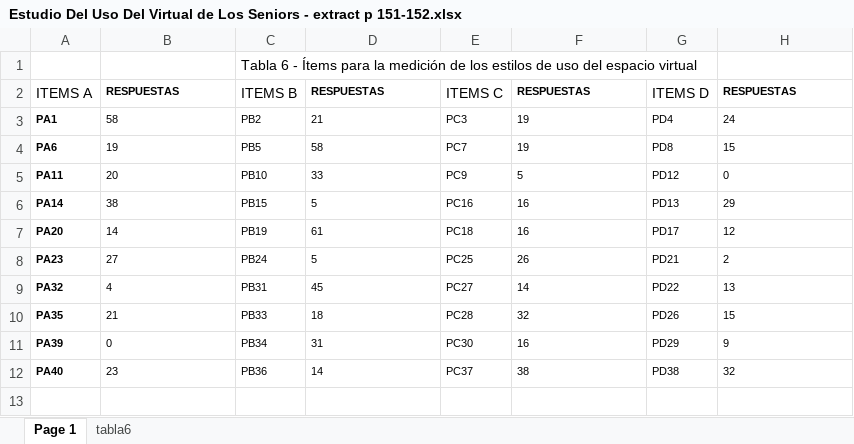
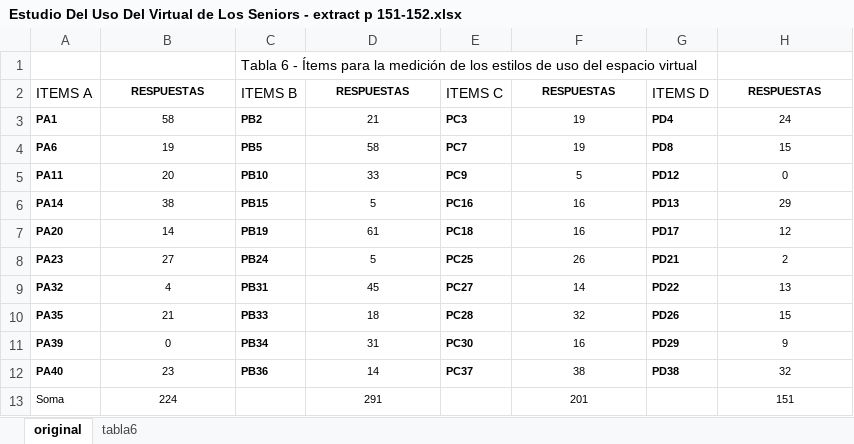
Before and after one commit to DaInLab/espaco-virtual-e-geracoes, an Excel workbook: dados/Estudio Del Uso Del Virtual de Los Seniors - extract p 151-152.xlsx, sheet original, drawn as a sheet; values as stored, in another font and other column widths than the file's, no borders; the diff names each change by its address in the sheet, - before the commit and + after, or states it on an @@ line.

```diff
--- a/dados/Estudio Del Uso Del Virtual de Los Seniors - extract p 151-152.xlsx (sheet original)
+++ b/dados/Estudio Del Uso Del Virtual de Los Seniors - extract p 151-152.xlsx (sheet original)
-sheet tab: Page 1
+sheet tab: original
-B2:B12 alignment: left
+B2:B12 alignment: center
-D2:D12 alignment: left
+D2:D12 alignment: center
-F2:F12 alignment: left
+F2:F12 alignment: center
-H2:H12 alignment: left
+H2:H12 alignment: center
-C3:C12 bold: off
+C3:C12 bold: on
-E3:E12 bold: off
+E3:E12 bold: on
-G3:G12 bold: off
+G3:G12 bold: on
+row 13: Soma | 224 |  | 291 |  | 201 |  | 151
```
Also changed, not shown: 2 other files.
